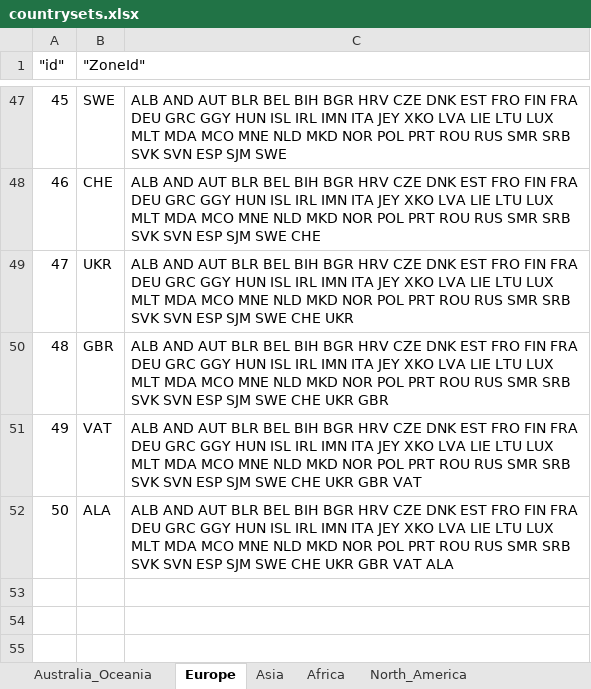
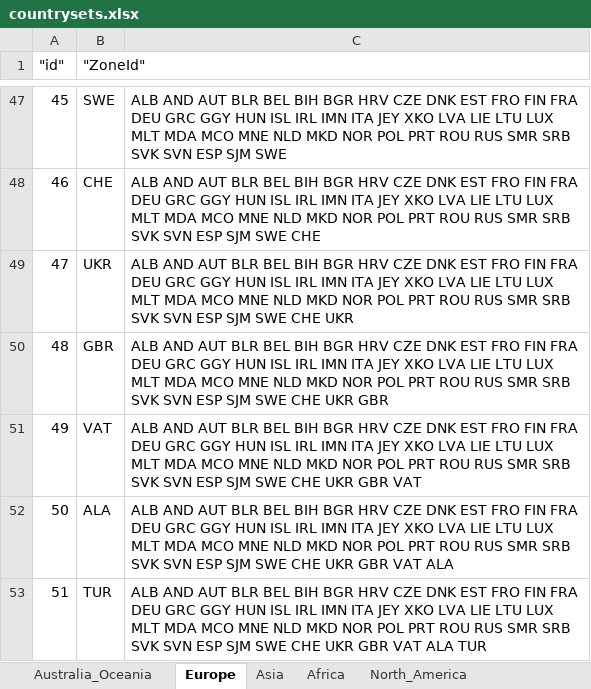
Before and after one commit to ObjectVision/NetworkModel_World, an Excel workbook: batch/countrysets.xlsx, sheet Europe, drawn as a sheet; only a part is shown, gaps mark what is left out; values as stored, in another font and other column widths than the file's, no borders; the diff names each change by its address in the sheet, - before the commit and + after, or states it on an @@ line.

```diff
--- a/batch/countrysets.xlsx (sheet Europe)
+++ b/batch/countrysets.xlsx (sheet Europe)
+row 53: 51 | TUR | ALB AND AUT BLR BEL BIH BGR HRV CZE DNK EST FRO FIN FRA DEU GRC GGY HUN ISL IRL IMN ITA JEY XKO LVA LIE LTU LUX MLT MDA MCO MNE NLD MKD NOR POL PRT ROU RUS SMR SRB SVK SVN ESP SJM SWE CHE UKR GBR VAT ALA TUR
```
Also changed, not shown: sheet Asia.
